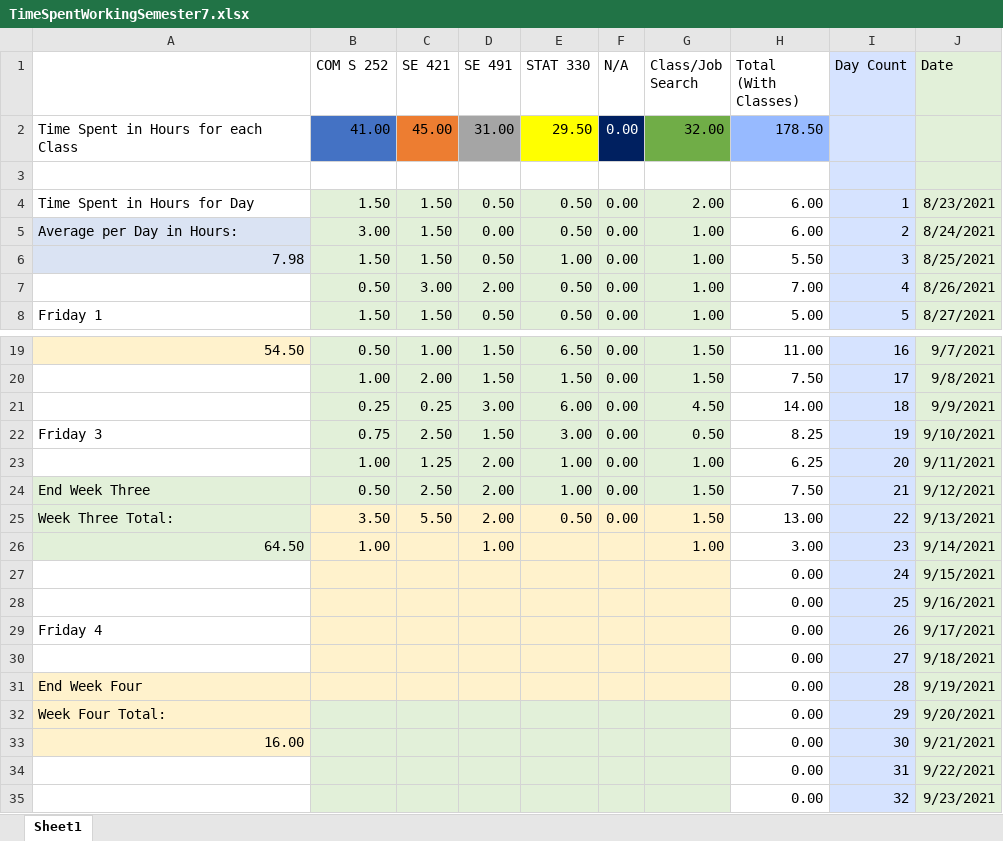
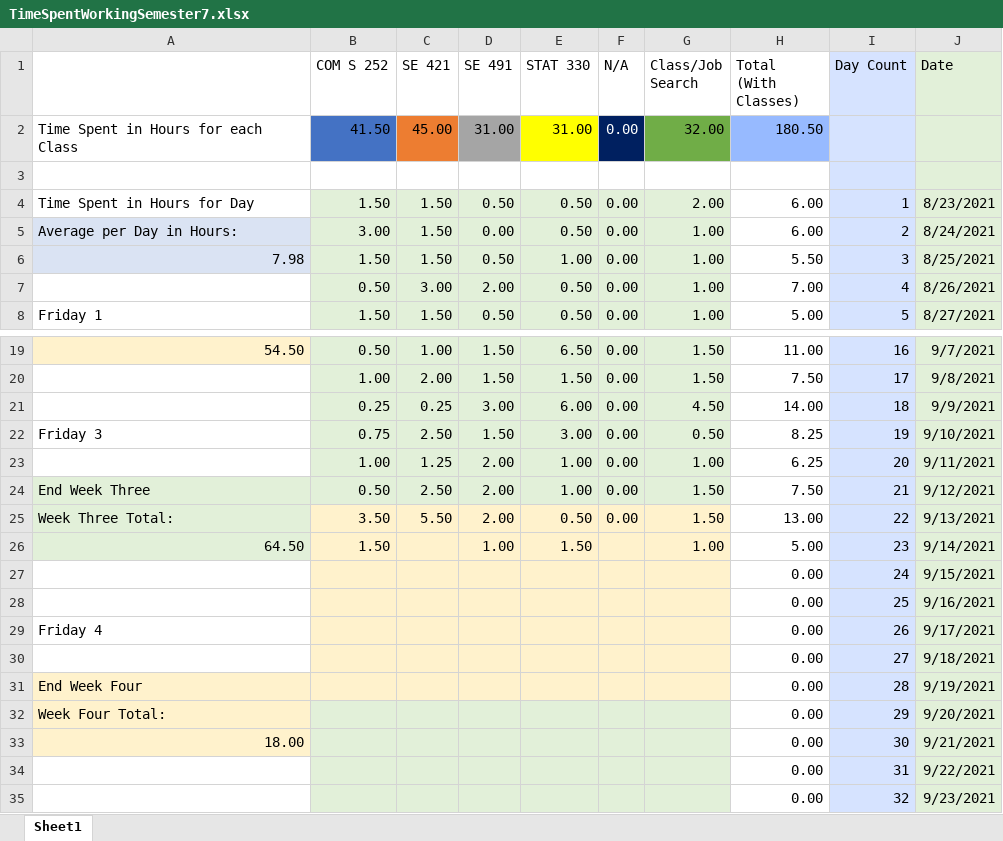
Before and after one commit to mghoskins/mghoskins-Data, an Excel workbook: CollegeSemesterWork/TimeSpentWorkingSemester7.xlsx, sheet Sheet1, drawn as a sheet; only a part is shown, gaps mark what is left out; values as stored, in another font and other column widths than the file's, no borders; charts and pictures and conditional formats not drawn; the diff names each change by its address in the sheet, - before the commit and + after, or states it on an @@ line.

Commit message:
criss-cross

```diff
--- a/CollegeSemesterWork/TimeSpentWorkingSemester7.xlsx (sheet Sheet1)
+++ b/CollegeSemesterWork/TimeSpentWorkingSemester7.xlsx (sheet Sheet1)
-B2 (COM S 252): 41.00
+B2 (COM S 252): 41.50
-E2 (STAT 330): 29.50
+E2 (STAT 330): 31.00
-H2 (Total (With Classes)): 178.50
+H2 (Total (With Classes)): 180.50
-B26 (COM S 252): 1.00
+B26 (COM S 252): 1.50
-E26 (STAT 330): (empty)
+E26 (STAT 330): 1.50
-H26 (Total (With Classes)): 3.00
+H26 (Total (With Classes)): 5.00
-A33: 16.00
+A33: 18.00
```
Also changed, not shown: charts or pictures.
